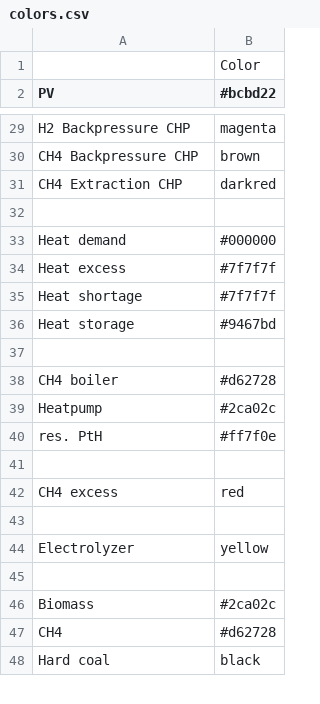
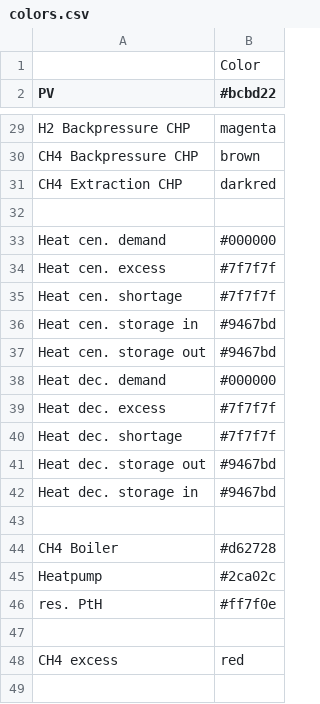
Before and after one commit to rl-institut/oemof-B3, a CSV file: oemof_b3/config/colors.csv, drawn as a sheet; only a part is shown, gaps mark what is left out; the shorter side is filled out with more unchanged rows.

Commit message:
Update labels and colors for heat

```diff
--- a/oemof_b3/config/colors.csv
+++ b/oemof_b3/config/colors.csv
@@ -32,8 +32,14 @@ CH4 Extraction CHP,darkred
 
-Heat demand,#000000
-Heat excess,#7f7f7f
-Heat shortage,#7f7f7f
-Heat storage,#9467bd
+Heat cen. demand,#000000
+Heat cen. excess,#7f7f7f
+Heat cen. shortage,#7f7f7f
+Heat cen. storage in,#9467bd
+Heat cen. storage out,#9467bd
+Heat dec. demand,#000000
+Heat dec. excess,#7f7f7f
+Heat dec. shortage,#7f7f7f
+Heat dec. storage out,#9467bd
+Heat dec. storage in,#9467bd
 
-CH4 boiler,#d62728
+CH4 Boiler,#d62728
 Heatpump,#2ca02c
```
Also changed, not shown: 1 other file.
